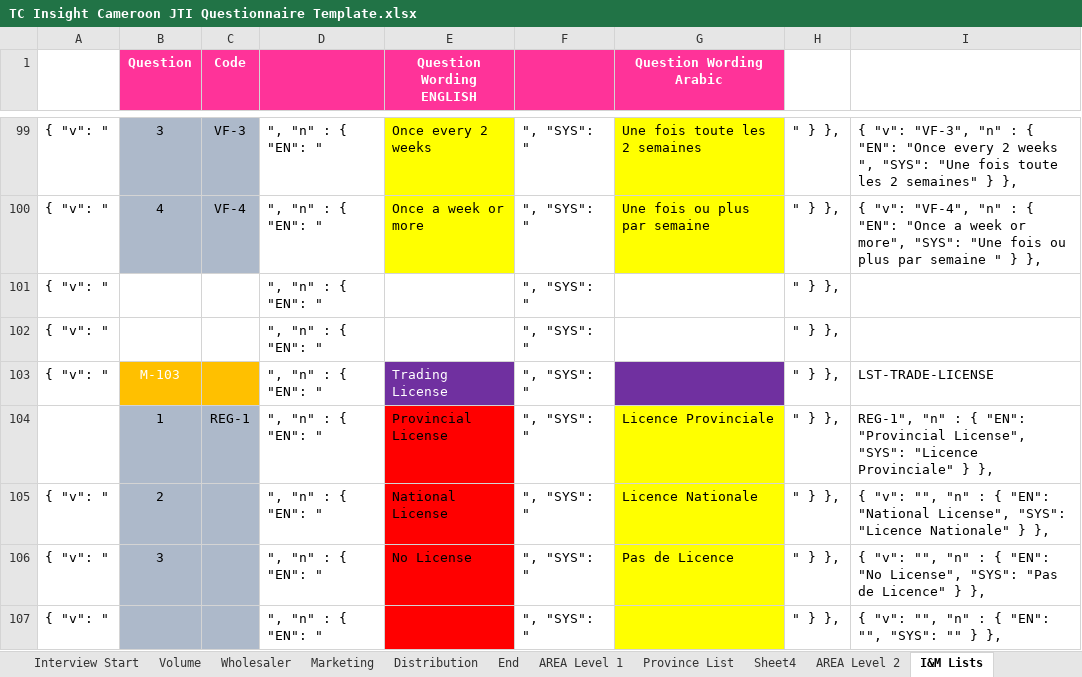
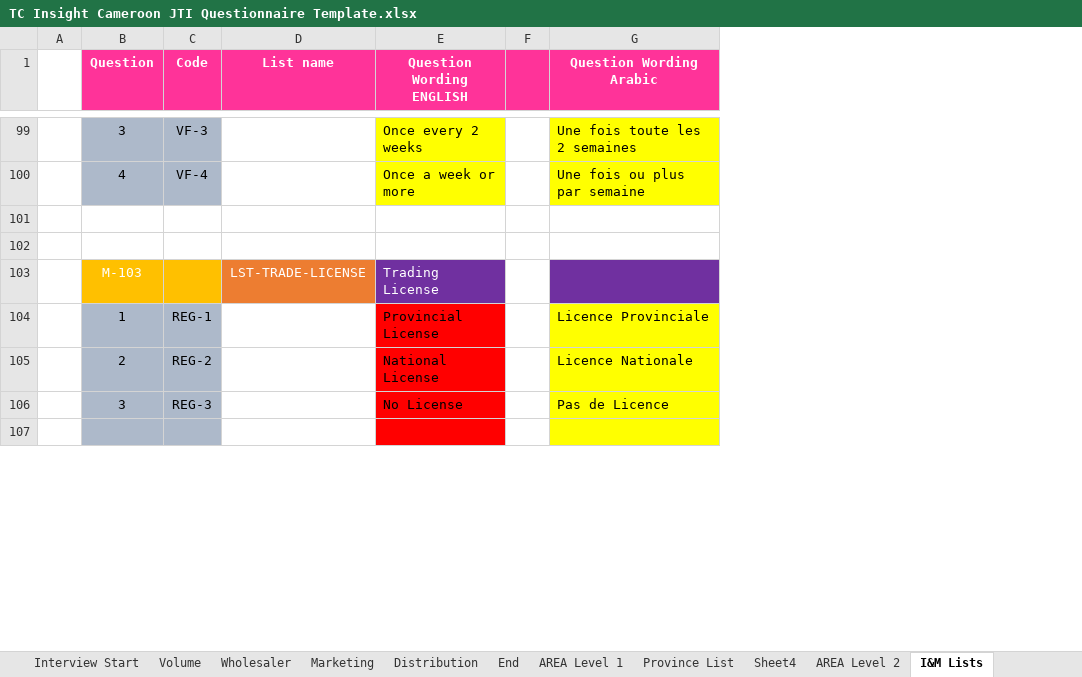
Before and after one commit to unknowoumar/tc_insight_spec_generator, an Excel workbook: TC Insight Cameroon JTI Questionnaire Template.xlsx, sheet I&M Lists, drawn as a sheet; only a part is shown, gaps mark what is left out; values as stored, in another font and other column widths than the file's, no borders; removed rows and columns are numbered as before the commit, all else as after; the diff covers the shown part only; the diff names each change by its address in the sheet, - before the commit and + after, or states it on an @@ line.

Commit message:
(fix): list generation & list matching to answer

```diff
--- a/TC Insight Cameroon JTI Questionnaire Template.xlsx (sheet I&M Lists)
+++ b/TC Insight Cameroon JTI Questionnaire Template.xlsx (sheet I&M Lists)
-column A, rows 99-107: { "v": " | { "v": " | { "v": " | { "v": " | { "v": " |  | { "v": " | { "v": " | { "v": "
+column A, empty
-column D, rows 99-107: all ", "n" : { "EN": "
+column D (List name), row 103: LST-TRADE-LICENSE
-column F, rows 99-107: all ", "SYS": "
+column F, empty
-column H, rows 99-107: all " } },
-column I, rows 99-107: { "v": "VF-3", "n" : { "EN": "Once every 2 weeks ", "SYS": "Une fois toute les 2 semaines" } }, | { "v": "VF-4", "n" : { "EN": "Once a week or more", "SYS": "Une fois ou plus par semaine " } }, |  |  | LST-TRADE-LICENSE | REG-1", "n" : { "EN": "Provincial License", "SYS": "Licence Provinciale" } }, | { "v": "", "n" : { "EN": "National License", "SYS": "Licence Nationale" } }, | { "v": "", "n" : { "EN": "No License", "SYS": "Pas de Licence" } }, | { "v": "", "n" : { "EN": "", "SYS": "" } },
-row 101: { "v": " |  |  | ", "n" : { "EN": " |  | ", "SYS": " |  | " } },
+row 101: (empty)
-row 102: { "v": " |  |  | ", "n" : { "EN": " |  | ", "SYS": " |  | " } },
+row 102: (empty)
-C105 (Code): (empty)
+C105 (Code): REG-2
-C106 (Code): (empty)
+C106 (Code): REG-3
-row 107: { "v": " |  |  | ", "n" : { "EN": " |  | ", "SYS": " |  | " } }, | { "v": "", "n" : { "EN": "", "SYS": "" } },
+row 107: (empty)
```
Also changed, not shown: 71 edited cells elsewhere in this sheet, sheet Distribution, sheet End, sheet Marketing, sheet Profile, sheet Outlet details, sheet Interview Start, hidden cells, 2 other files.
